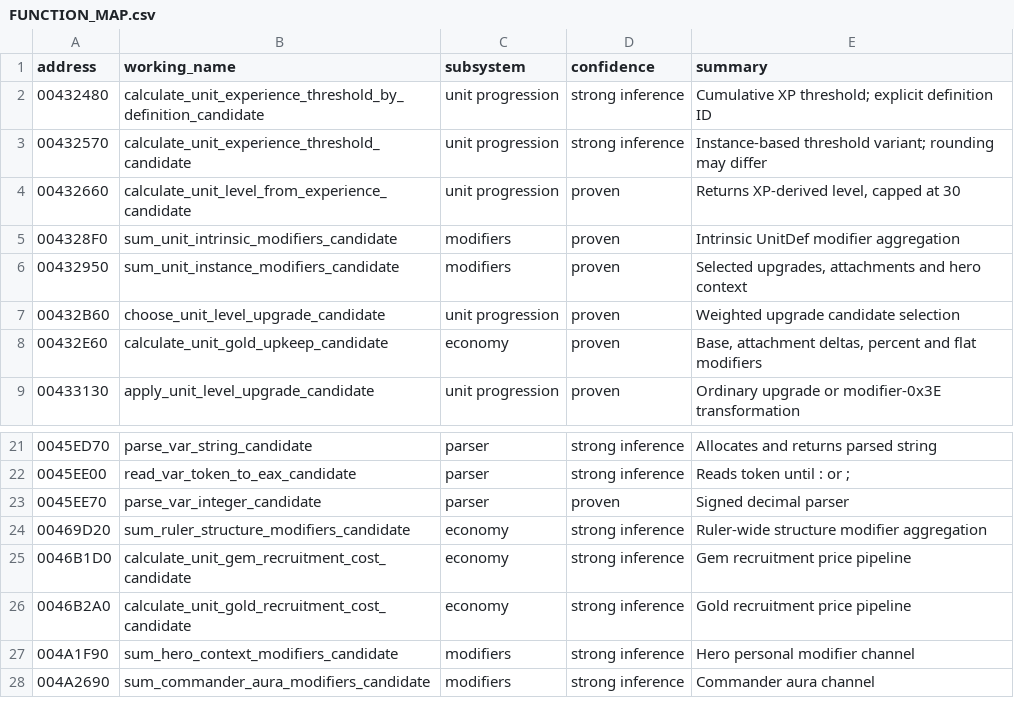
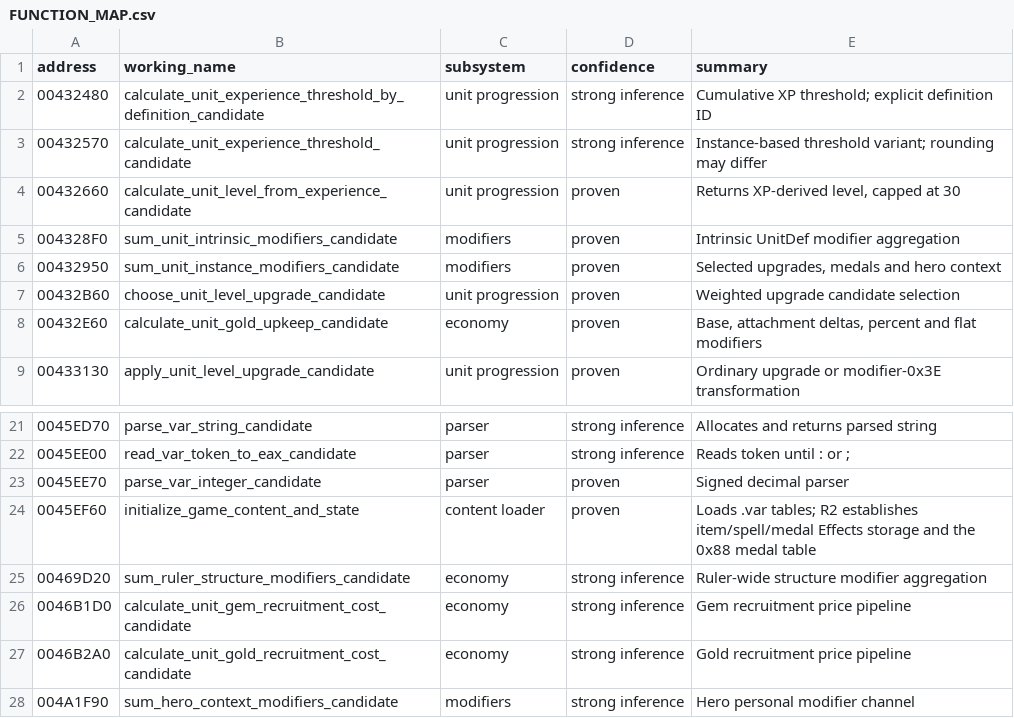
Before and after one commit to DanTimson/project_ego, a CSV file: docs/FUNCTION_MAP.csv, drawn as a sheet; only a part is shown, gaps mark what is left out; the shorter side is filled out with more unchanged rows.

```diff
--- a/docs/FUNCTION_MAP.csv
+++ b/docs/FUNCTION_MAP.csv
@@ -5,3 +5,3 @@ address,working_name,subsystem,confidence,summary
 004328F0,sum_unit_intrinsic_modifiers_candidate,modifiers,proven,Intrinsic UnitDef modifier aggregation
-00432950,sum_unit_instance_modifiers_candidate,modifiers,proven,"Selected upgrades, attachments and hero context"
+00432950,sum_unit_instance_modifiers_candidate,modifiers,proven,"Selected upgrades, medals and hero context"
 00432B60,choose_unit_level_upgrade_candidate,unit progression,proven,Weighted upgrade candidate selection
@@ -23,2 +23,3 @@ address,working_name,subsystem,confidence,summary
 0045EE70,parse_var_integer_candidate,parser,proven,Signed decimal parser
+0045EF60,initialize_game_content_and_state,content loader,proven,Loads .var tables; R2 establishes item/spell/medal Effects storage and the 0x88 medal table
 00469D20,sum_ruler_structure_modifiers_candidate,economy,strong inference,Ruler-wide structure modifier aggregation
```
Also changed, not shown: docs/EVIDENCE_LEDGER.csv, docs/EVIDENCE_SOURCES.csv, 5 other files.
